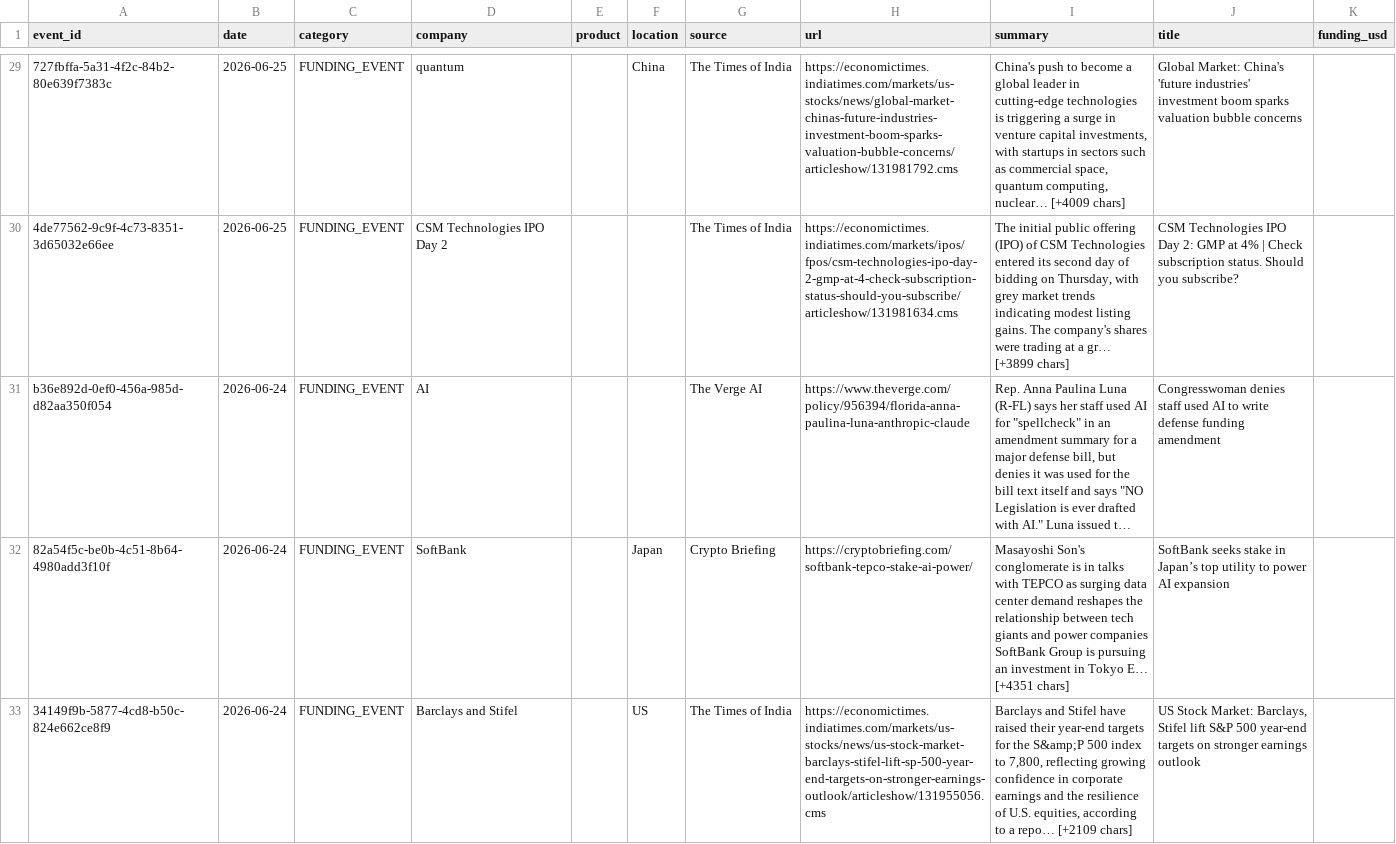
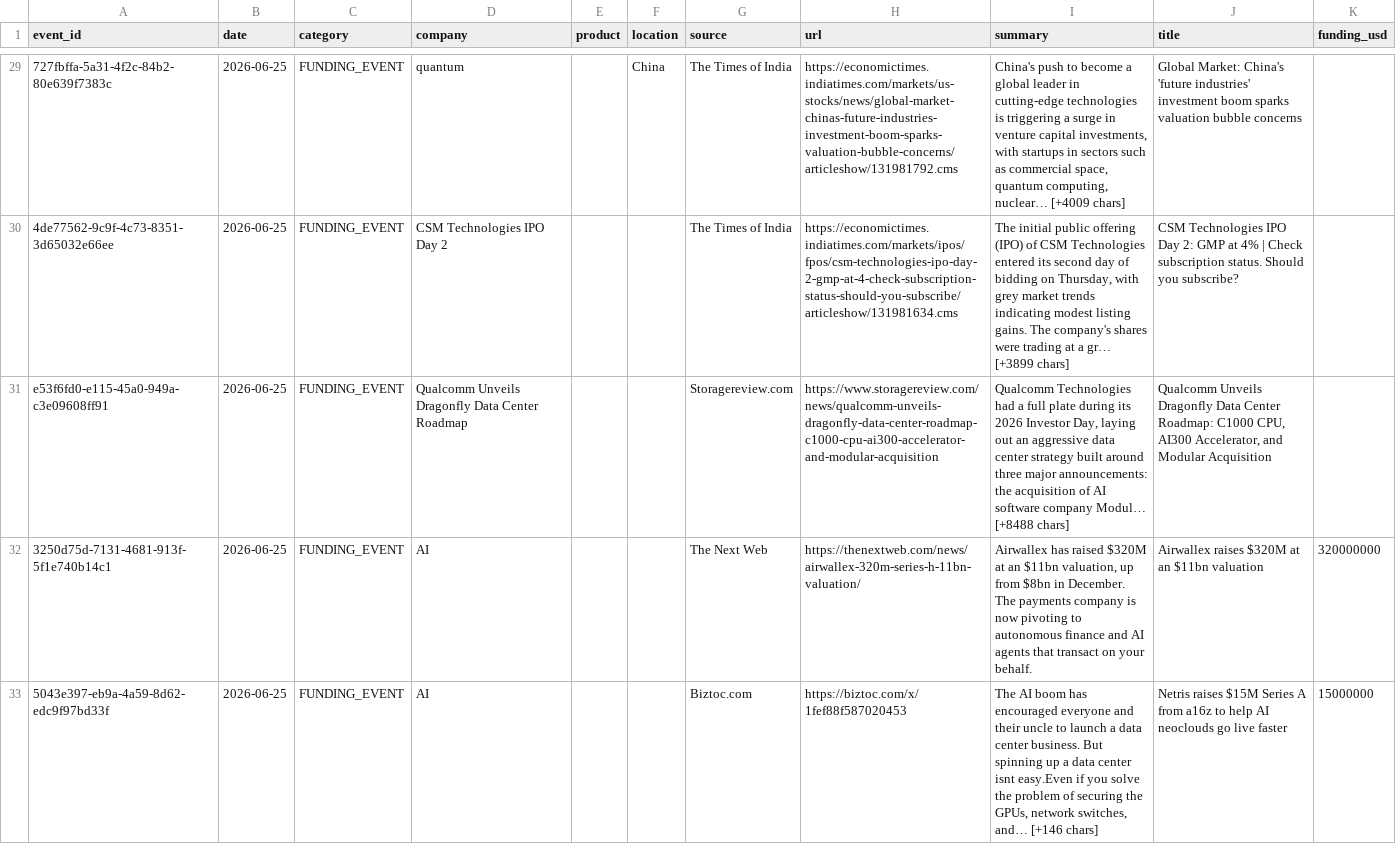
Before and after one commit to srikarreddyram/AI_radar, a CSV file: aggregated/funding_rounds.csv, drawn as a sheet; only a part is shown, gaps mark what is left out; the shorter side is filled out with more unchanged rows; long unchanged cells end in …; the diff covers the shown part only; the diff names each change by its address in the sheet, - before the commit and + after, or states it on an @@ line.

Commit message:
📊 aggregated datasets updated (1518 total)

```diff
--- a/aggregated/funding_rounds.csv
+++ b/aggregated/funding_rounds.csv
+row 31: e53f6fd0-e115-45a0-949a-c3e09608ff91 | 2026-06-25 | FUNDING_EVENT | Qualcomm Unveils Dragonfly Data Center Roadmap |  |  | Storagereview.com | https://www.storagereview.com/news/qualcomm-unveils-dragonfly-data-center-roadmap-c1000-cpu-ai300-accelerator-and-modular-acquisition | Qualcomm Technologies had a full plate during its 2026 Investor Day, laying out an aggressive data center strategy built around three major announcements: the acquisition of AI software company Modul… [+8488 chars] | Qualcomm Unveils Dragonfly Data Center Roadmap: C1000 CPU, AI300 Accelerator, and Modular Acquisition
+row 32: 3250d75d-7131-4681-913f-5f1e740b14c1 | 2026-06-25 | FUNDING_EVENT | AI |  |  | The Next Web | https://thenextweb.com/news/airwallex-320m-series-h-11bn-valuation/ | Airwallex has raised $320M at an $11bn valuation, up from $8bn in December. The payments company is now pivoting to autonomous finance and AI agents that transact on your behalf. | Airwallex raises $320M at an $11bn valuation | 320000000
+row 33: 5043e397-eb9a-4a59-8d62-edc9f97bd33f | 2026-06-25 | FUNDING_EVENT | AI |  |  | Biztoc.com | https://biztoc.com/x/1fef88f587020453 | The AI boom has encouraged everyone and their uncle to launch a data center business. But spinning up a data center isnt easy.Even if you solve the problem of securing the GPUs, network switches, and… [+146 chars] | Netris raises $15M Series A from a16z to help AI neoclouds go live faster | 15000000
```
Also changed, not shown: 3 added rows elsewhere in this file, aggregated/datacenter_events.csv, aggregated/gpu_releases.csv, 4 other files.
